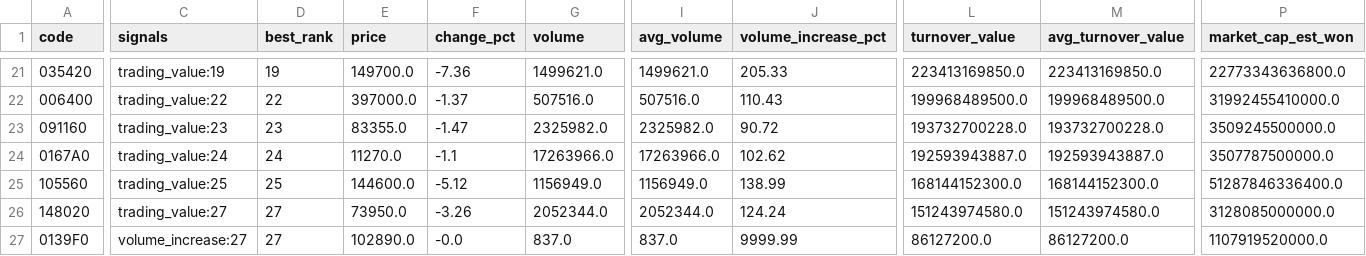
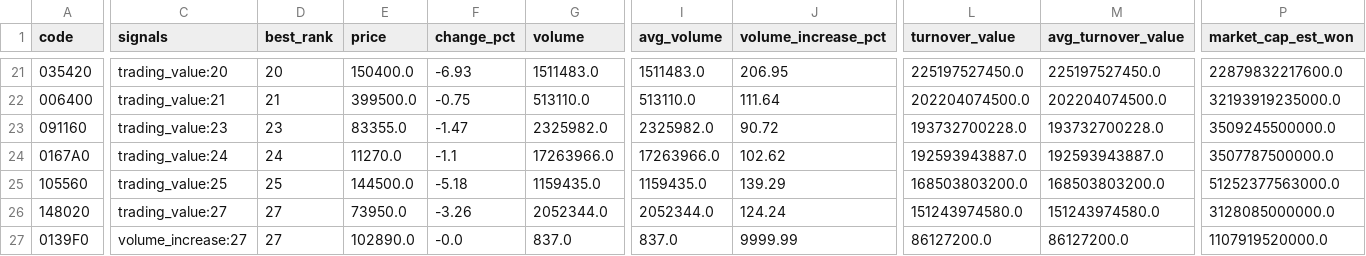
Before and after one commit to jaehyogi-bot/trytolearn1, a CSV file: data/20261123_manual_market_discovery.csv, drawn as a sheet; only a part is shown, gaps mark what is left out; the diff covers the shown part only; the diff names each change by its address in the sheet, - before the commit and + after, or states it on an @@ line.

```diff
--- a/data/20261123_manual_market_discovery.csv
+++ b/data/20261123_manual_market_discovery.csv
-C21 (signals): trading_value:19
+C21 (signals): trading_value:20
-D21 (best_rank): 19
+D21 (best_rank): 20
-E21 (price): 149700.0
+E21 (price): 150400.0
-F21 (change_pct): -7.36
+F21 (change_pct): -6.93
-G21 (volume): 1499621.0
+G21 (volume): 1511483.0
-I21 (avg_volume): 1499621.0
+I21 (avg_volume): 1511483.0
-J21 (volume_increase_pct): 205.33
+J21 (volume_increase_pct): 206.95
-L21 (turnover_value): 223413169850.0
+L21 (turnover_value): 225197527450.0
-M21 (avg_turnover_value): 223413169850.0
+M21 (avg_turnover_value): 225197527450.0
-P21 (market_cap_est_won): 22773343636800.0
+P21 (market_cap_est_won): 22879832217600.0
-C22 (signals): trading_value:22
+C22 (signals): trading_value:21
-D22 (best_rank): 22
+D22 (best_rank): 21
-E22 (price): 397000.0
+E22 (price): 399500.0
-F22 (change_pct): -1.37
+F22 (change_pct): -0.75
-G22 (volume): 507516.0
+G22 (volume): 513110.0
-I22 (avg_volume): 507516.0
+I22 (avg_volume): 513110.0
-J22 (volume_increase_pct): 110.43
+J22 (volume_increase_pct): 111.64
-L22 (turnover_value): 199968489500.0
+L22 (turnover_value): 202204074500.0
-M22 (avg_turnover_value): 199968489500.0
+M22 (avg_turnover_value): 202204074500.0
-P22 (market_cap_est_won): 31992455410000.0
+P22 (market_cap_est_won): 32193919235000.0
-E25 (price): 144600.0
+E25 (price): 144500.0
-F25 (change_pct): -5.12
+F25 (change_pct): -5.18
-G25 (volume): 1156949.0
+G25 (volume): 1159435.0
-I25 (avg_volume): 1156949.0
+I25 (avg_volume): 1159435.0
-J25 (volume_increase_pct): 138.99
+J25 (volume_increase_pct): 139.29
-L25 (turnover_value): 168144152300.0
+L25 (turnover_value): 168503803200.0
-M25 (avg_turnover_value): 168144152300.0
+M25 (avg_turnover_value): 168503803200.0
-P25 (market_cap_est_won): 51287846336400.0
+P25 (market_cap_est_won): 51252377563000.0
```
Also changed, not shown: 81 edited cells elsewhere in this file, data/20261123_manual.csv, data/20261123_manual_review_queue.csv, 8 other files.
